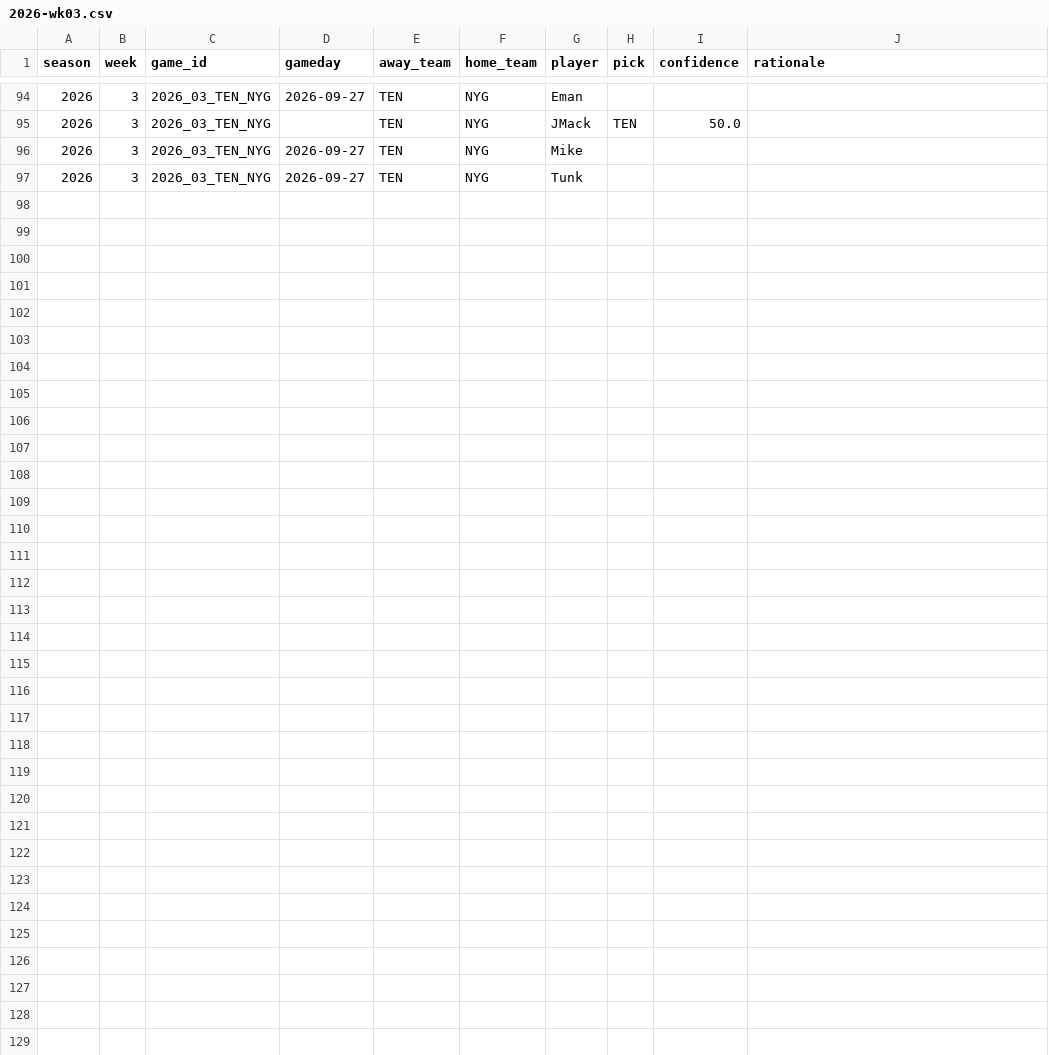
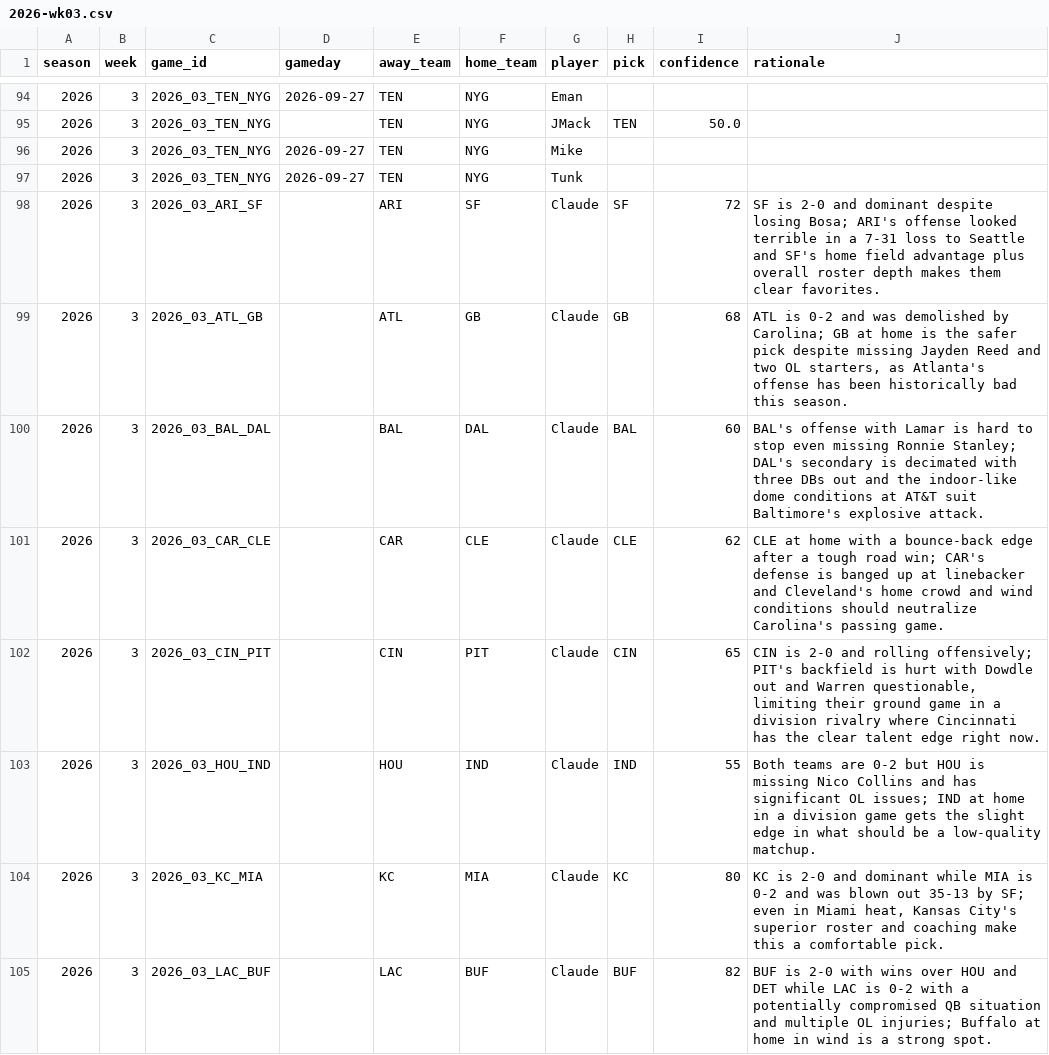
Before and after one commit to JimmyMick/nfl-pickem, a CSV file: predictions/picks/2026-wk03.csv, drawn as a sheet; only a part is shown, gaps mark what is left out; the diff covers the shown part only; the diff names each change by its address in the sheet, - before the commit and + after, or states it on an @@ line.

Commit message:
picks: add Claude (AI expert) Week 3 blind slate to public sheet

```diff
--- a/predictions/picks/2026-wk03.csv
+++ b/predictions/picks/2026-wk03.csv
+row 98: 2026 | 3 | 2026_03_ARI_SF |  | ARI | SF | Claude | SF | 72 | SF is 2-0 and dominant despite losing Bosa; ARI's offense looked terrible in a 7-31 loss to Seattle and SF's home field advantage plus overall roster depth makes them clear favorites.
+row 99: 2026 | 3 | 2026_03_ATL_GB |  | ATL | GB | Claude | GB | 68 | ATL is 0-2 and was demolished by Carolina; GB at home is the safer pick despite missing Jayden Reed and two OL starters, as Atlanta's offense has been historically bad this season.
+row 100: 2026 | 3 | 2026_03_BAL_DAL |  | BAL | DAL | Claude | BAL | 60 | BAL's offense with Lamar is hard to stop even missing Ronnie Stanley; DAL's secondary is decimated with three DBs out and the indoor-like dome conditions at AT&T suit Baltimore's explosive attack.
+row 101: 2026 | 3 | 2026_03_CAR_CLE |  | CAR | CLE | Claude | CLE | 62 | CLE at home with a bounce-back edge after a tough road win; CAR's defense is banged up at linebacker and Cleveland's home crowd and wind conditions should neutralize Carolina's passing game.
+row 102: 2026 | 3 | 2026_03_CIN_PIT |  | CIN | PIT | Claude | CIN | 65 | CIN is 2-0 and rolling offensively; PIT's backfield is hurt with Dowdle out and Warren questionable, limiting their ground game in a division rivalry where Cincinnati has the clear talent edge right now.
+row 103: 2026 | 3 | 2026_03_HOU_IND |  | HOU | IND | Claude | IND | 55 | Both teams are 0-2 but HOU is missing Nico Collins and has significant OL issues; IND at home in a division game gets the slight edge in what should be a low-quality matchup.
+row 104: 2026 | 3 | 2026_03_KC_MIA |  | KC | MIA | Claude | KC | 80 | KC is 2-0 and dominant while MIA is 0-2 and was blown out 35-13 by SF; even in Miami heat, Kansas City's superior roster and coaching make this a comfortable pick.
+row 105: 2026 | 3 | 2026_03_LAC_BUF |  | LAC | BUF | Claude | BUF | 82 | BUF is 2-0 with wins over HOU and DET while LAC is 0-2 with a potentially compromised QB situation and multiple OL injuries; Buffalo at home in wind is a strong spot.
```
Also changed, not shown: 8 added rows elsewhere in this file.
